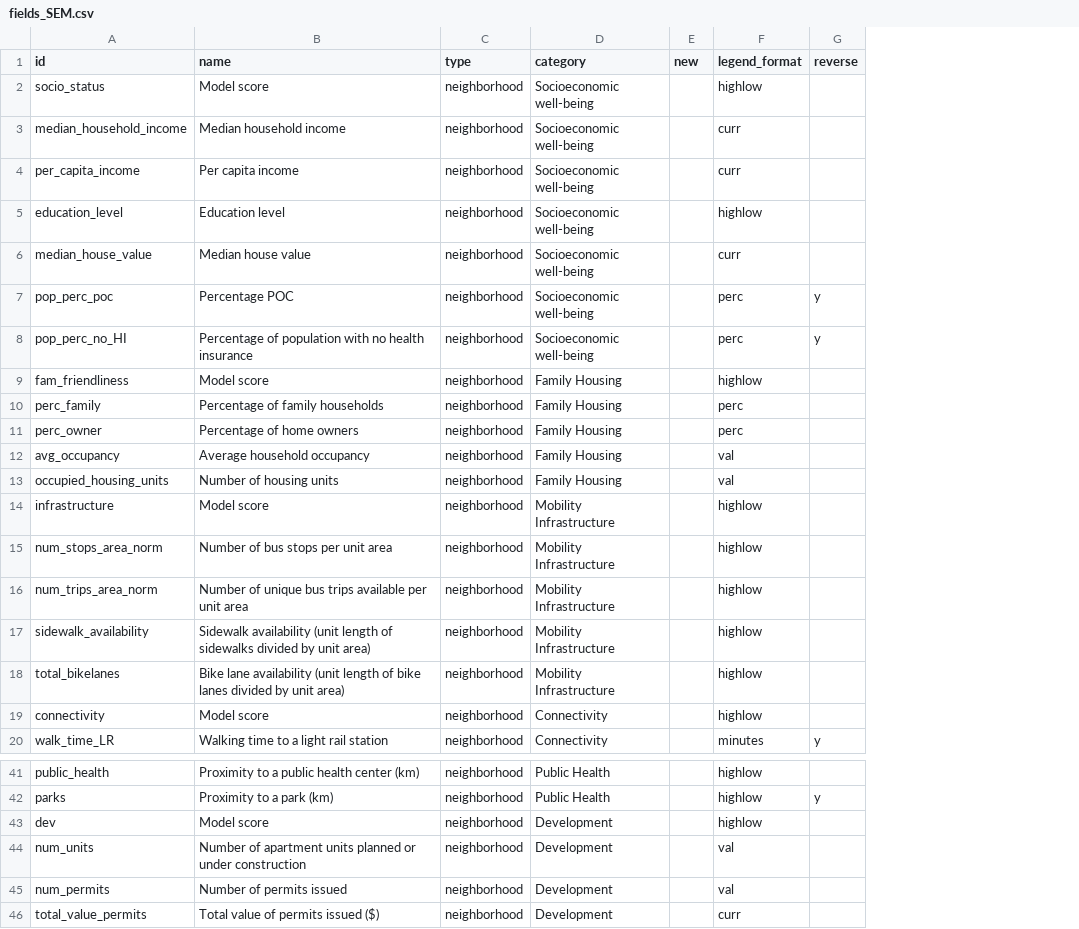
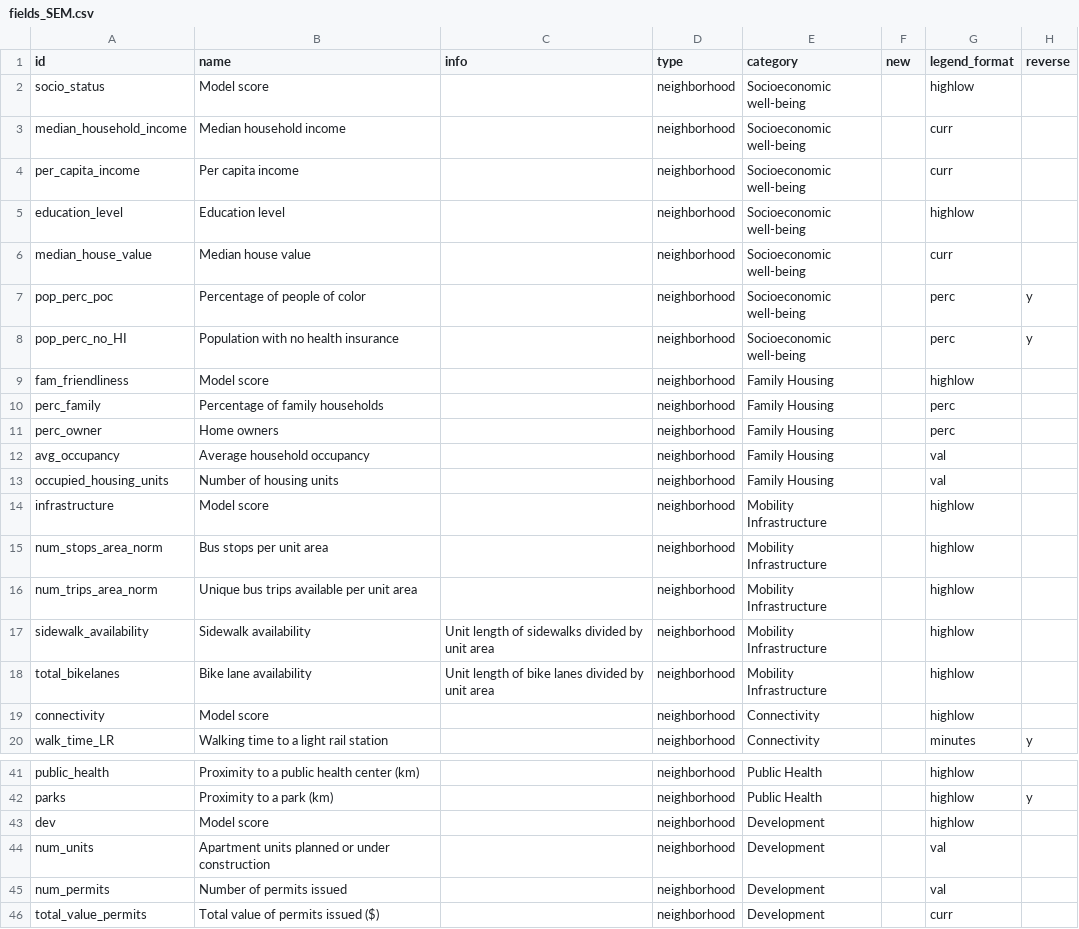
Before and after one commit to uwescience/DSSG2017-Equity, a CSV file: data/fields_SEM.csv, drawn as a sheet; only a part is shown, gaps mark what is left out; the diff covers the shown part only; the diff names each change by its address in the sheet, - before the commit and + after, or states it on an @@ line.

Commit message:
Add info column to fields_SEM where clarification needed

```diff
--- a/data/fields_SEM.csv
+++ b/data/fields_SEM.csv
+column C (info), rows 17-18: Unit length of sidewalks divided by unit area | Unit length of bike lanes divided by unit area
-B7 (name): Percentage POC
+B7 (name): Percentage of people of color
-B8 (name): Percentage of population with no health insurance
+B8 (name): Population with no health insurance
-B11 (name): Percentage of home owners
+B11 (name): Home owners
-B15 (name): Number of bus stops per unit area
+B15 (name): Bus stops per unit area
-B16 (name): Number of unique bus trips available per unit area
+B16 (name): Unique bus trips available per unit area
-B17 (name): Sidewalk availability (unit length of sidewalks divided by unit area)
+B17 (name): Sidewalk availability
-B18 (name): …lane availability (unit length of bike lanes divided by unit area)
+B18 (name): …lane availability
-B44 (name): Number of apartment units planned…
+B44 (name): Apartment units planned…
```
Also changed, not shown: 11 edited cells elsewhere in this file.
